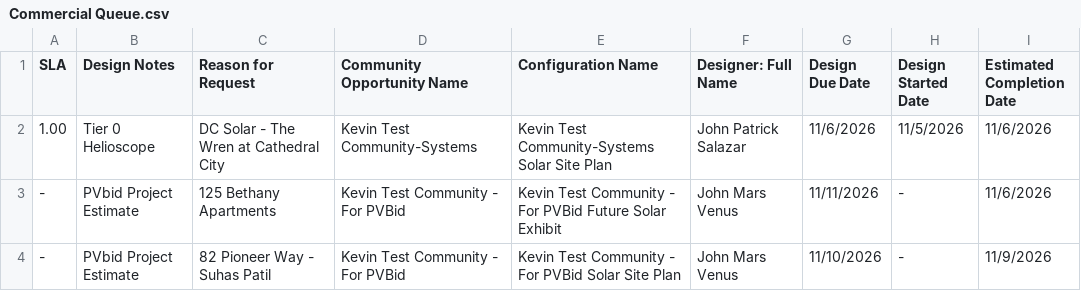
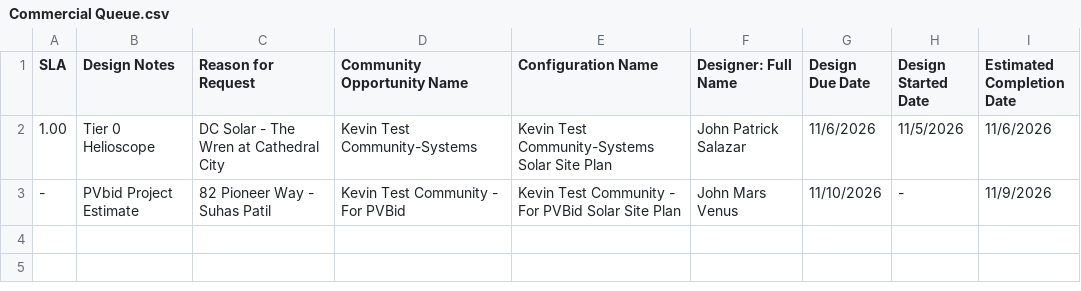
Before and after one commit to newhomes-ops/design-andon, a CSV file: Commercial Queue.csv, drawn as a sheet; the diff names each change by its address in the sheet, - before the commit and + after, or states it on an @@ line.

```diff
--- a/Commercial Queue.csv
+++ b/Commercial Queue.csv
-row 3: - | PVbid Project Estimate | 125 Bethany Apartments | Kevin Test Community - For PVBid | Kevin Test Community - For PVBid Future Solar Exhibit | John Mars Venus | 11/11/2026 | - | 11/6/2026
```
Also changed, not shown: Commercial.csv, Lot Designs Queue.csv.
